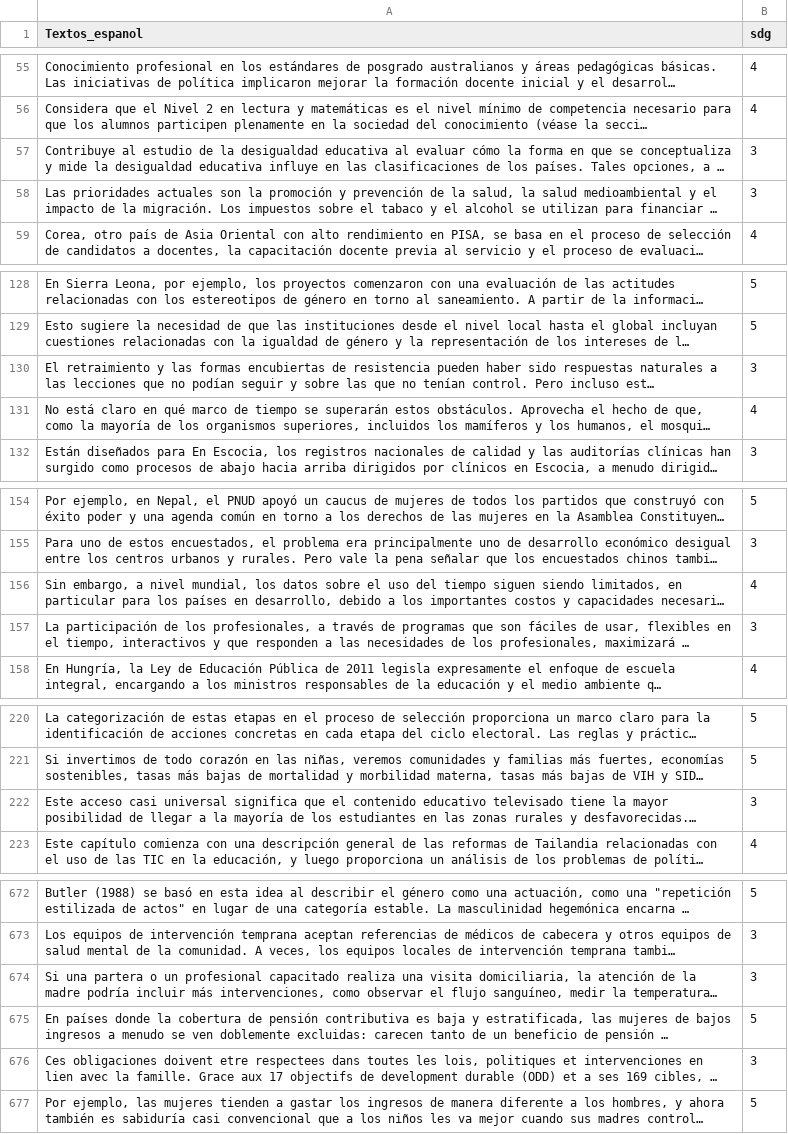
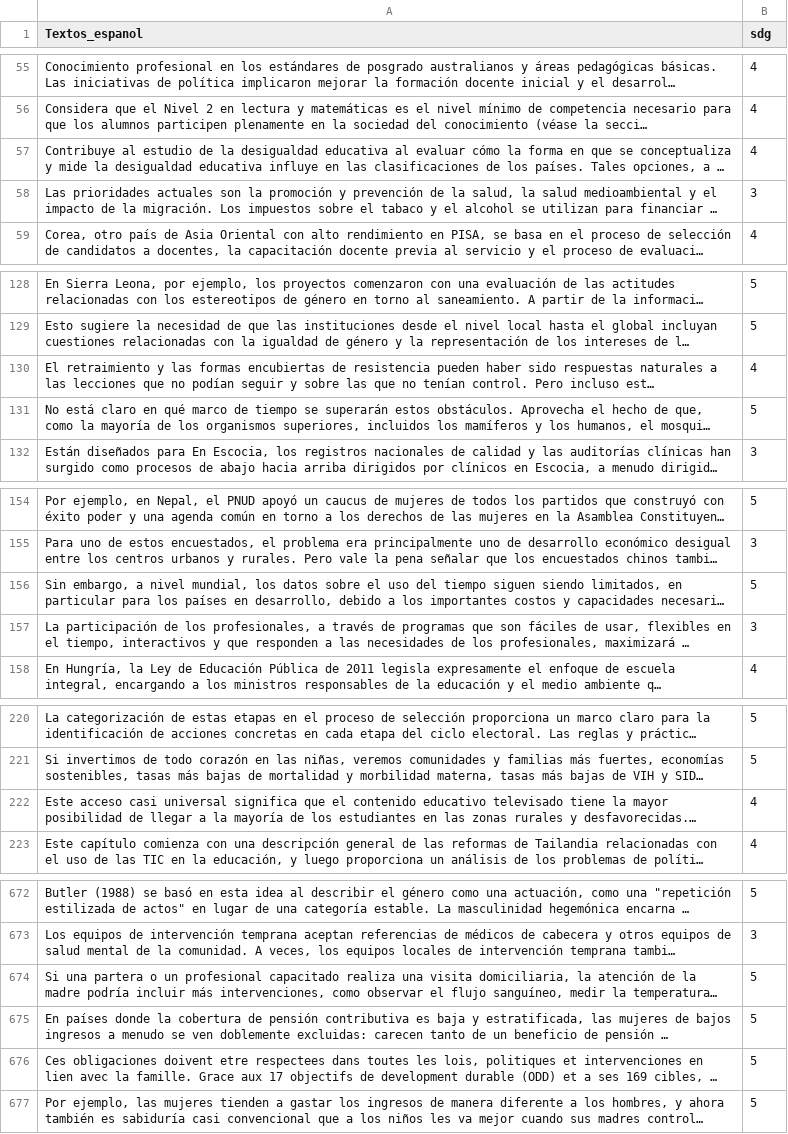
Before and after one commit to Sebasos01/BI_proyecto_1, a CSV file: TestODScat_345_modelo2.csv, drawn as a sheet; only a part is shown, gaps mark what is left out; long unchanged cells end in …; the diff covers the shown part only; the diff names each change by its address in the sheet, - before the commit and + after, or states it on an @@ line.

```diff
--- a/TestODScat_345_modelo2.csv
+++ b/TestODScat_345_modelo2.csv
-B57 (sdg): 3
+B57 (sdg): 4
-B130 (sdg): 3
+B130 (sdg): 4
-B131 (sdg): 4
+B131 (sdg): 5
-B156 (sdg): 4
+B156 (sdg): 5
-B222 (sdg): 3
+B222 (sdg): 4
-B674 (sdg): 3
+B674 (sdg): 5
-B676 (sdg): 3
+B676 (sdg): 5
```
Also changed, not shown: 12 edited cells elsewhere in this file, 1 other file.
